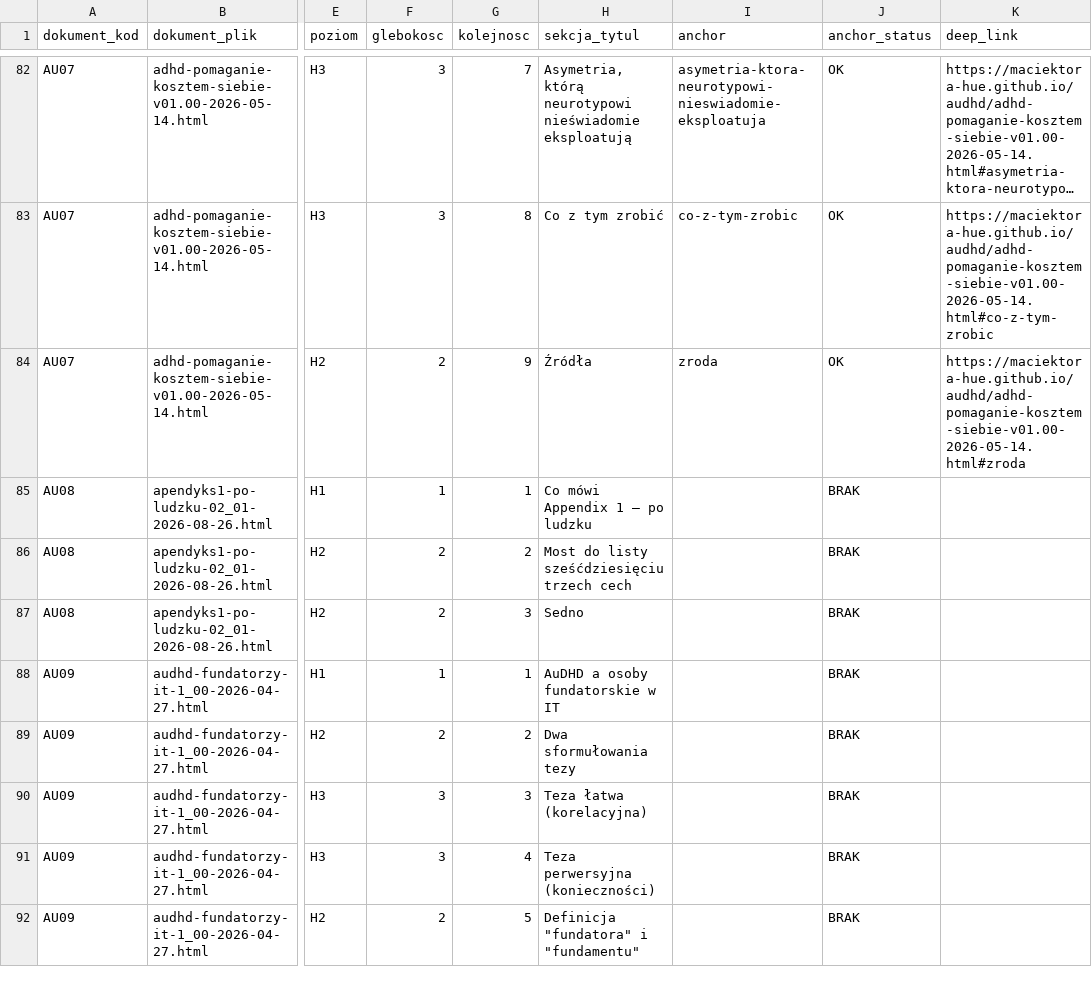
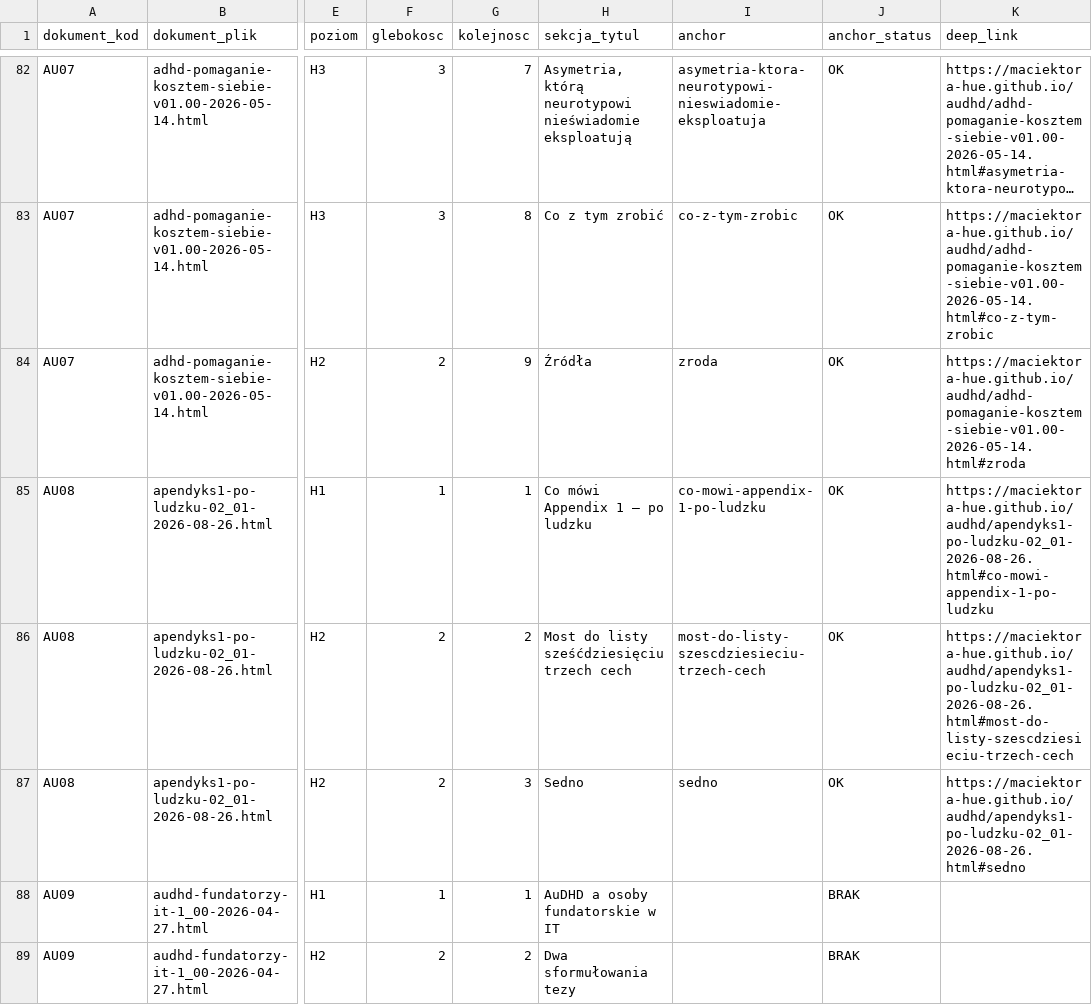
Before and after one commit to maciektora-hue/maciektora-hue.github.io, a TSV file: audhd/SOL_mapa-sekcji-i-anchorow-audhd.tsv, drawn as a sheet; only a part is shown, gaps mark what is left out; the shorter side is filled out with more unchanged rows; long unchanged cells end in …; the diff names each change by its address in the sheet, - before the commit and + after, or states it on an @@ line.

```diff
--- a/audhd/SOL_mapa-sekcji-i-anchorow-audhd.tsv
+++ b/audhd/SOL_mapa-sekcji-i-anchorow-audhd.tsv
-I85 (anchor): (empty)
+I85 (anchor): co-mowi-appendix-1-po-ludzku
-J85:J87 (anchor_status): BRAK
+J85:J87 (anchor_status): OK
-K85 (deep_link): (empty)
+K85 (deep_link): https://maciektora-hue.github.io/audhd/apendyks1-po-ludzku-02_01-2026-08-26.html#co-mowi-appendix-1-po-ludzku
-I86 (anchor): (empty)
+I86 (anchor): most-do-listy-szescdziesieciu-trzech-cech
-K86 (deep_link): (empty)
+K86 (deep_link): https://maciektora-hue.github.io/audhd/apendyks1-po-ludzku-02_01-2026-08-26.html#most-do-listy-szescdziesieciu-trzech-cech
-I87 (anchor): (empty)
+I87 (anchor): sedno
-K87 (deep_link): (empty)
+K87 (deep_link): https://maciektora-hue.github.io/audhd/apendyks1-po-ludzku-02_01-2026-08-26.html#sedno
```
Also changed, not shown: 1 other file.
